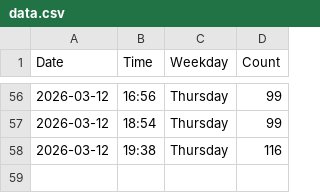
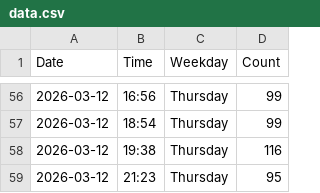
Before and after one commit to jennylyj/my-gym-tracker, a CSV file: data.csv, drawn as a sheet; only a part is shown, gaps mark what is left out.

```diff
--- a/data.csv
+++ b/data.csv
@@ -58 +58,2 @@ Date,Time,Weekday,Count
 2026-03-12,19:38,Thursday,116
+2026-03-12,21:23,Thursday,95
```
